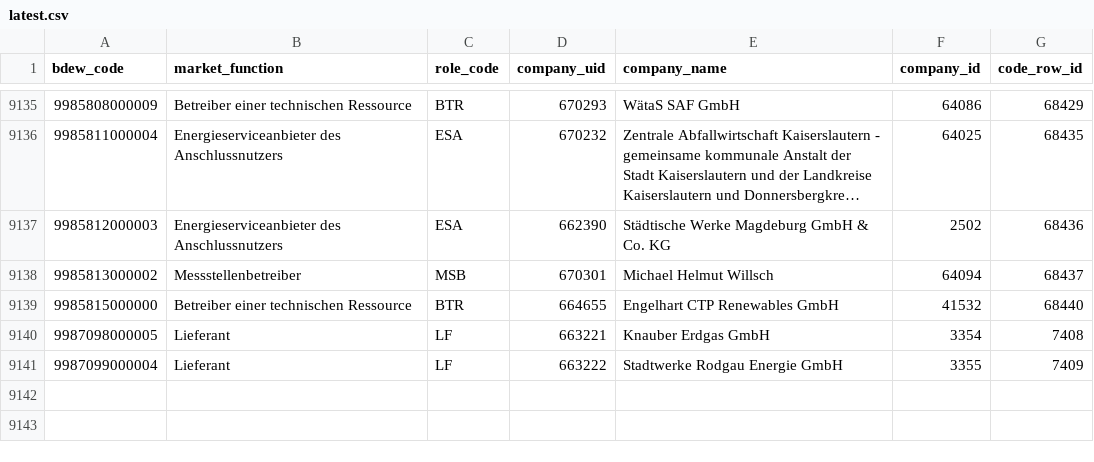
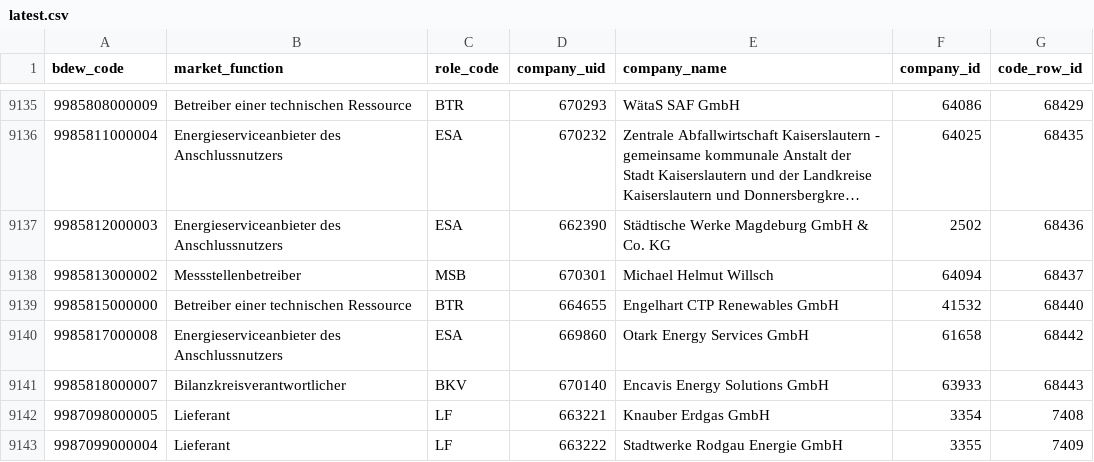
Before and after one commit to adriansprk/mpid-radar, a CSV file: data/latest.csv, drawn as a sheet; only a part is shown, gaps mark what is left out; long unchanged cells end in ….

```diff
--- a/data/latest.csv
+++ b/data/latest.csv
@@ -9139,2 +9139,4 @@ bdew_code,market_function,role_code,company_uid,company_name,company_id,code_row
 9985815000000,Betreiber einer technischen Ressource,BTR,664655,Engelhart CTP Renewables GmbH,41532,68440
+9985817000008,Energieserviceanbieter des Anschlussnutzers,ESA,669860,Otark Energy Services GmbH,61658,68442
+9985818000007,Bilanzkreisverantwortlicher,BKV,670140,Encavis Energy Solutions GmbH,63933,68443
 9987098000005,Lieferant,LF,663221,Knauber Erdgas GmbH,3354,7408
```
Also changed, not shown: 4 other files.
